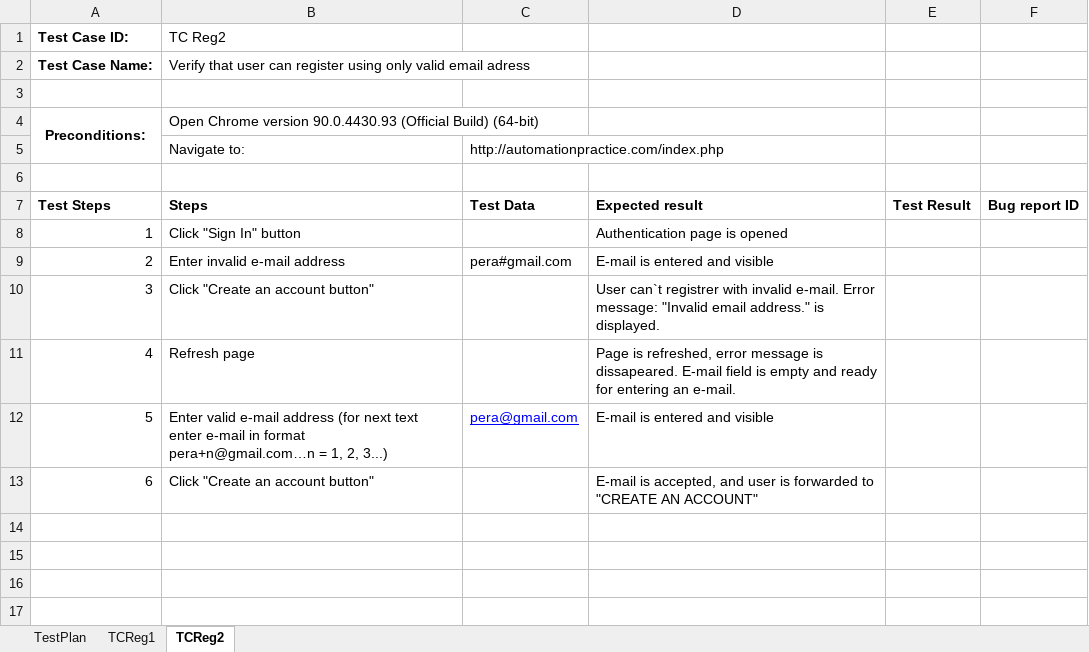
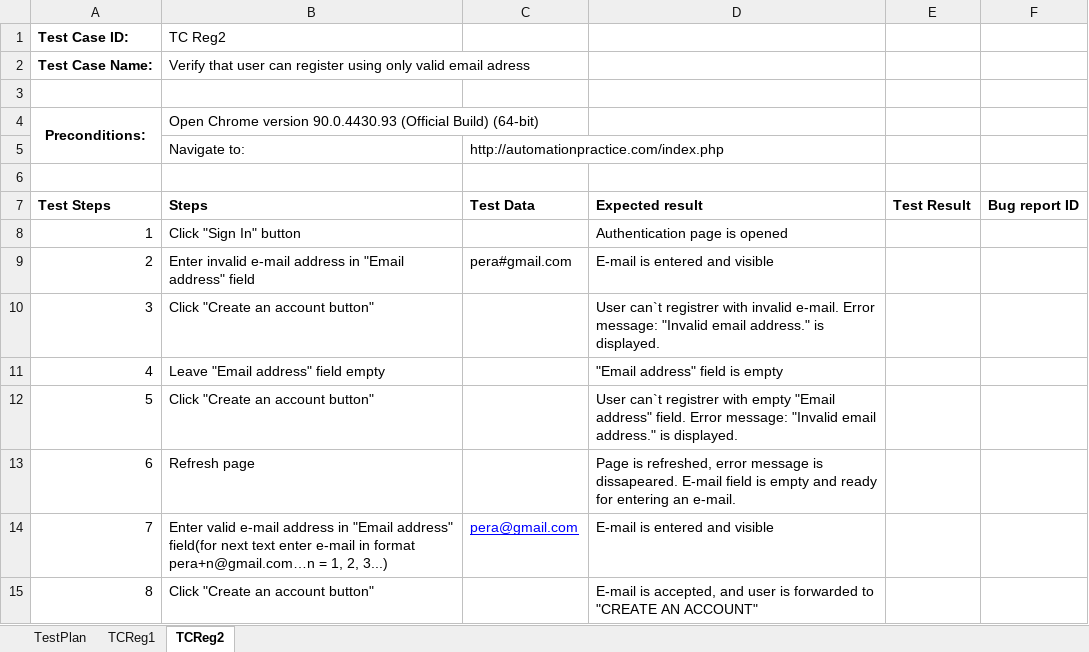
Before and after one commit to DraganBatinic/SeleniumRepo, an Excel workbook: data/ProjekatData.xlsx, sheet TCReg2, drawn as a sheet; values as stored, in another font and other column widths than the file's, no borders; addresses are those after the commit; the diff names each change by its address in the sheet, - before the commit and + after, or states it on an @@ line.

Commit message:
Test - user can register ONLY with valid e-mail v.2

```diff
--- a/data/ProjekatData.xlsx (sheet TCReg2)
+++ b/data/ProjekatData.xlsx (sheet TCReg2)
-B9 (TC Reg2): Enter invalid e-mail address
+B9 (TC Reg2): Enter invalid e-mail address in "Email address" field
+row 11: 4 | Leave "Email address" field empty |  | "Email address" field is empty
+row 12: 5 | Click "Create an account button" |  | User can`t registrer with empty "Email address" field. Error message: "Invalid email address." is displayed.
@@ column A (Test Case ID:) renumbered from row 13 down @@
-B14 (TC Reg2): …e-mail address (for next text…
+B14 (TC Reg2): …e-mail address in "Email address" field(for next text…
```
Also changed, not shown: 6 other files.
